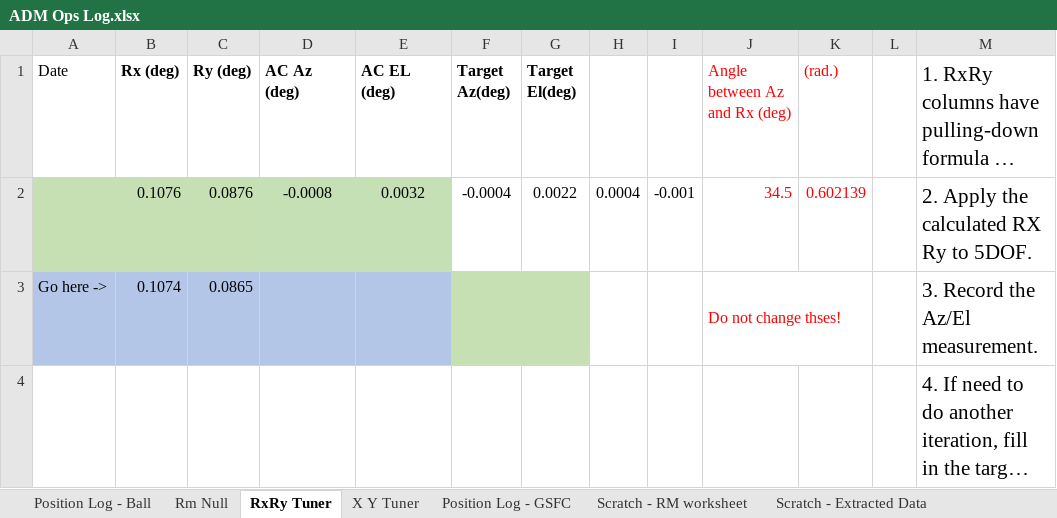
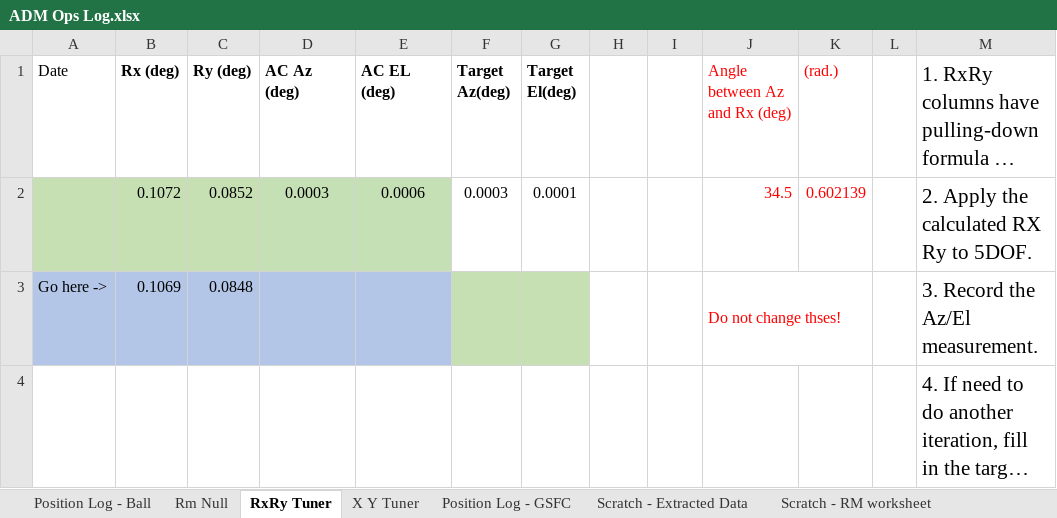
Before and after one commit to evanbray1/ADMTools, an Excel workbook: files/ADM Ops Log.xlsx, sheet RxRy Tuner, drawn as a sheet; long unchanged cells end in …; values as stored, in another font and other column widths than the file's, no borders; charts and pictures and conditional formats not drawn; removed rows and columns are numbered as before the commit, all else as after; the diff names each change by its address in the sheet, - before the commit and + after, or states it on an @@ line.

```diff
--- a/files/ADM Ops Log.xlsx (sheet RxRy Tuner)
+++ b/files/ADM Ops Log.xlsx (sheet RxRy Tuner)
@@ sheet tab order changed: Position Log - Ball | Rm Null | RxRy Tuner | X Y Tuner | Position Log - GSFC | Scratch - Extracted Data | Scratch - RM worksheet @@
-row 2:  | 0.1076 | 0.0876 | -0.0008 | 0.0032 | -0.0004 | 0.0022 | 0.0004 | -0.001 | 34.5 | 0.602139 |  | 2. Apply the calculated RX Ry to 5DOF.
+row 2:  | 0.1072 | 0.0852 | 0.0003 | 0.0006 | 0.0003 | 0.0001 |  |  | 34.5 | 0.602139 |  | 2. Apply the calculated RX Ry to 5DOF.
-B3 (Rx (deg)): 0.1074
+B3 (Rx (deg)): 0.1069
-C3 (Ry (deg)): 0.0865
+C3 (Ry (deg)): 0.0848
```
Also changed, not shown: sheet Position Log - Ball, sheet Rm Null, sheet X Y Tuner, sheet ADM keybinds, other sheet tabs, charts or pictures.
